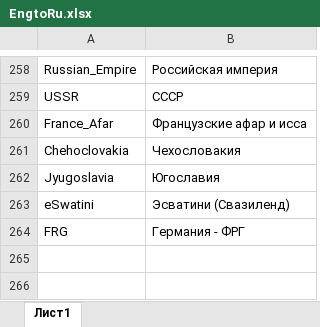
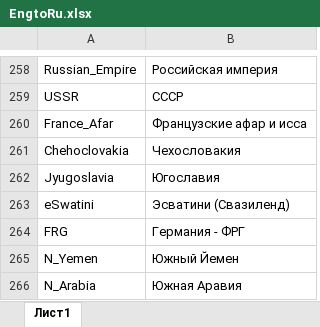
Before and after one commit to SemyonYankovskiy/collectioncoin_bot, an Excel workbook: config/EngtoRu.xlsx, sheet Лист1, drawn as a sheet; only a part is shown, gaps mark what is left out; values as stored, in another font and other column widths than the file's, no borders; the diff names each change by its address in the sheet, - before the commit and + after, or states it on an @@ line.

```diff
--- a/config/EngtoRu.xlsx (sheet Лист1)
+++ b/config/EngtoRu.xlsx (sheet Лист1)
+row 265: N_Yemen | Южный Йемен
+row 266: N_Arabia | Южная Аравия
```
Also changed, not shown: config/EngmaptoRu.xlsx, config/RutoCode.xlsx, 7 other files.
